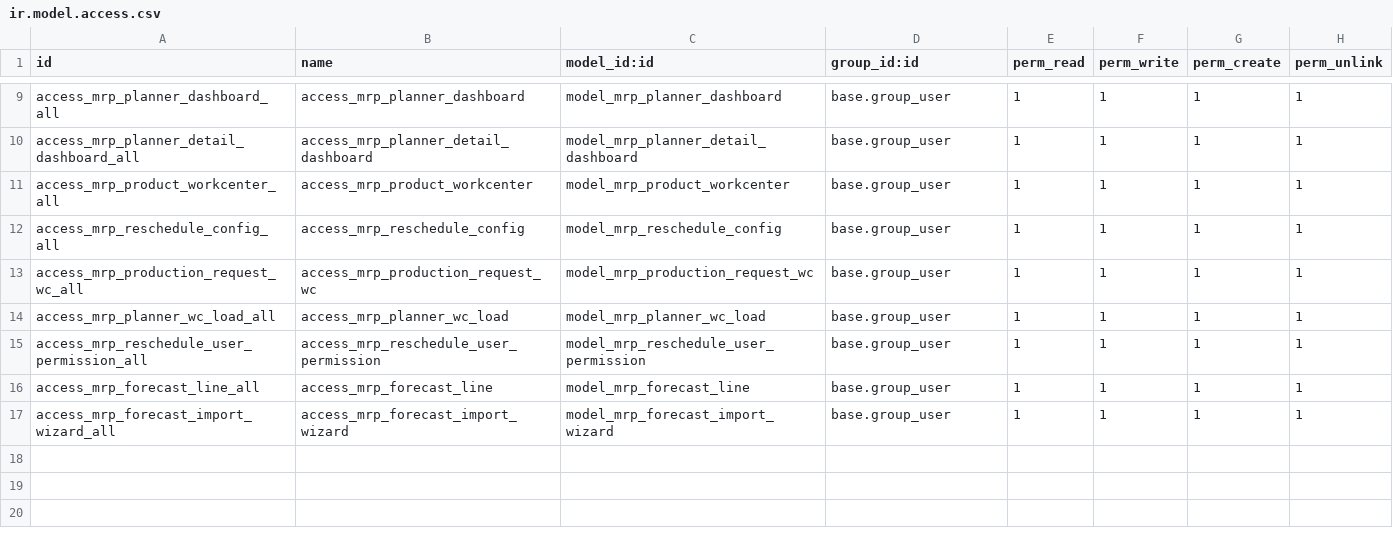
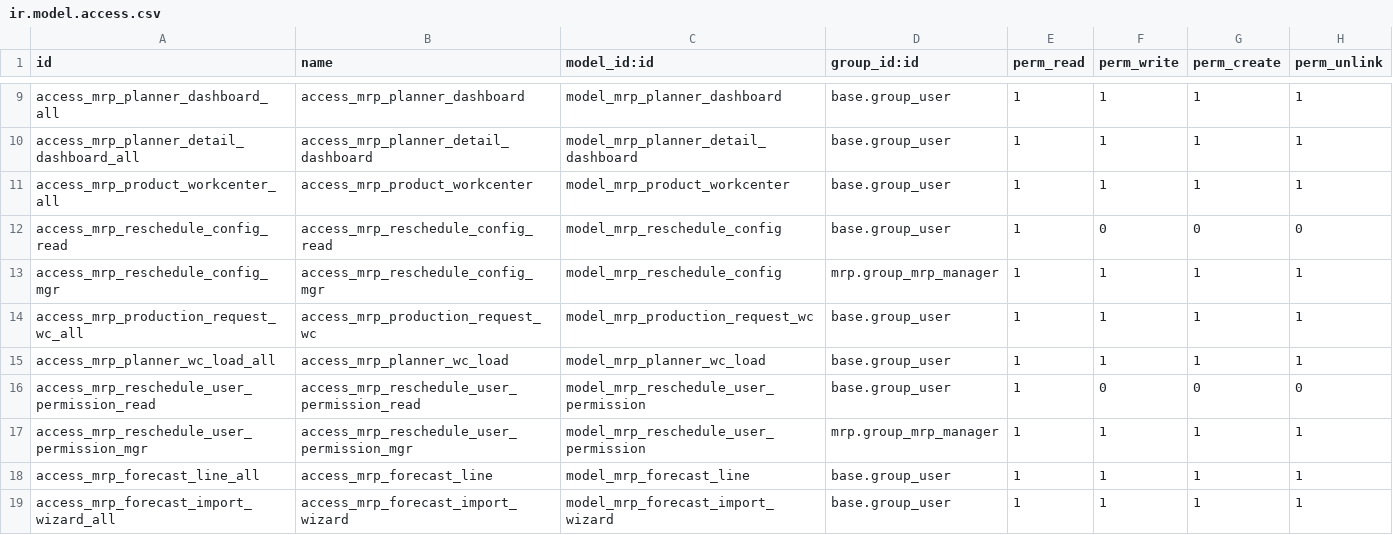
Before and after one commit to DegliaArg/odoo_mrp_planner, a CSV file: security/ir.model.access.csv, drawn as a sheet; only a part is shown, gaps mark what is left out.

```diff
--- a/security/ir.model.access.csv
+++ b/security/ir.model.access.csv
@@ -11,6 +11,8 @@ access_mrp_planner_detail_dashboard_all,access_mrp_planner_detail_dashboard,mode
 access_mrp_product_workcenter_all,access_mrp_product_workcenter,model_mrp_product_workcenter,base.group_user,1,1,1,1
-access_mrp_reschedule_config_all,access_mrp_reschedule_config,model_mrp_reschedule_config,base.group_user,1,1,1,1
+access_mrp_reschedule_config_read,access_mrp_reschedule_config_read,model_mrp_reschedule_config,base.group_user,1,0,0,0
+access_mrp_reschedule_config_mgr,access_mrp_reschedule_config_mgr,model_mrp_reschedule_config,mrp.group_mrp_manager,1,1,1,1
 access_mrp_production_request_wc_all,access_mrp_production_request_wc,model_mrp_production_request_wc,base.group_user,1,1,1,1
 access_mrp_planner_wc_load_all,access_mrp_planner_wc_load,model_mrp_planner_wc_load,base.group_user,1,1,1,1
-access_mrp_reschedule_user_permission_all,access_mrp_reschedule_user_permission,model_mrp_reschedule_user_permission,base.group_user,1,1,1,1
+access_mrp_reschedule_user_permission_read,access_mrp_reschedule_user_permission_read,model_mrp_reschedule_user_permission,base.group_user,1,0,0,0
+access_mrp_reschedule_user_permission_mgr,access_mrp_reschedule_user_permission_mgr,model_mrp_reschedule_user_permission,mrp.group_mrp_manager,1,1,1,1
 access_mrp_forecast_line_all,access_mrp_forecast_line,model_mrp_forecast_line,base.group_user,1,1,1,1
```
Also changed, not shown: 15 other files.
